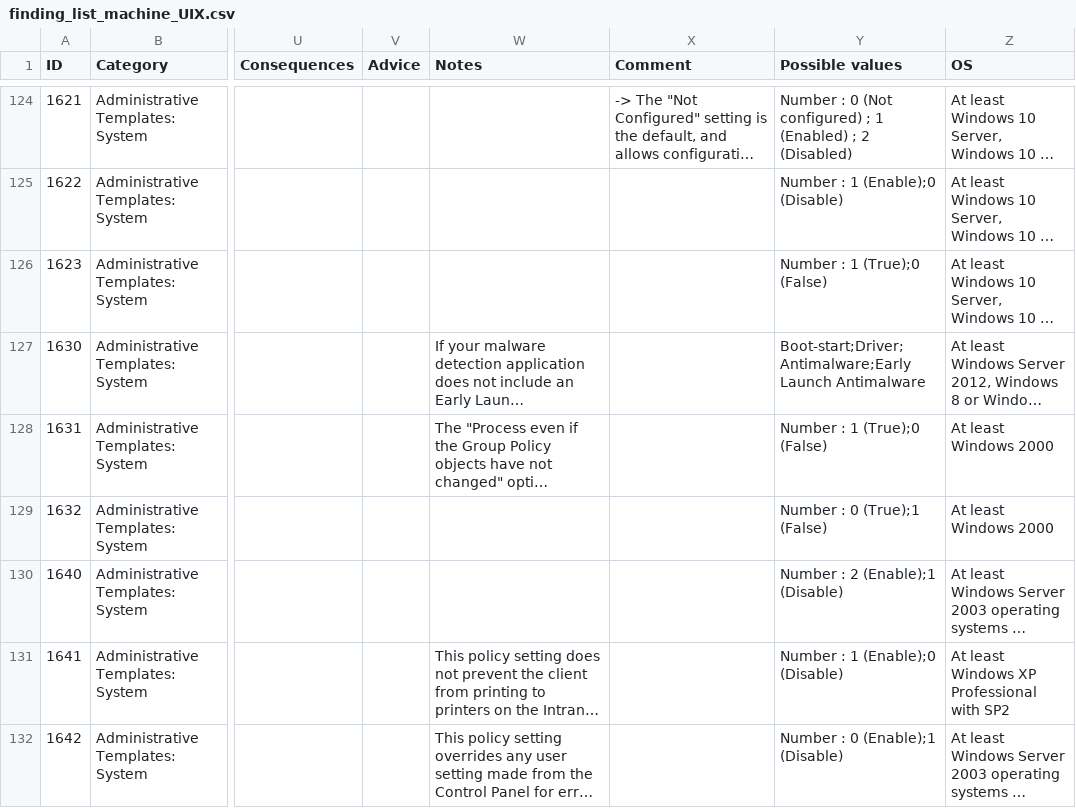
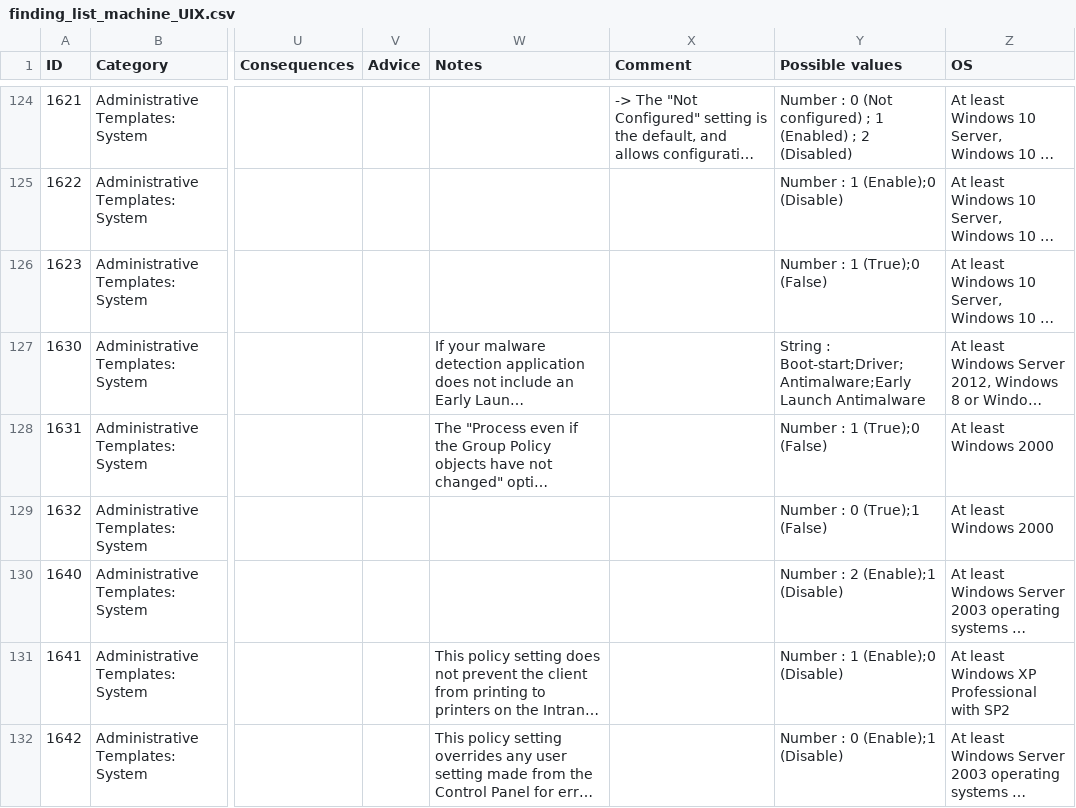
Before and after one commit to CRYPT-ON-IT/policies_hardening_interface, a CSV file: interface/windows/data/finding_list_machine_UIX.csv, drawn as a sheet; only a part is shown, gaps mark what is left out; long unchanged cells end in …; the diff names each change by its address in the sheet, - before the commit and + after, or states it on an @@ line.

Commit message:
Update 1630

```diff
--- a/interface/windows/data/finding_list_machine_UIX.csv
+++ b/interface/windows/data/finding_list_machine_UIX.csv
-Y127 (Possible values): Boot-start;Driver;Antimalware;Early Launch…
+Y127 (Possible values): String : Boot-start;Driver;Antimalware;Early Launch…
```
